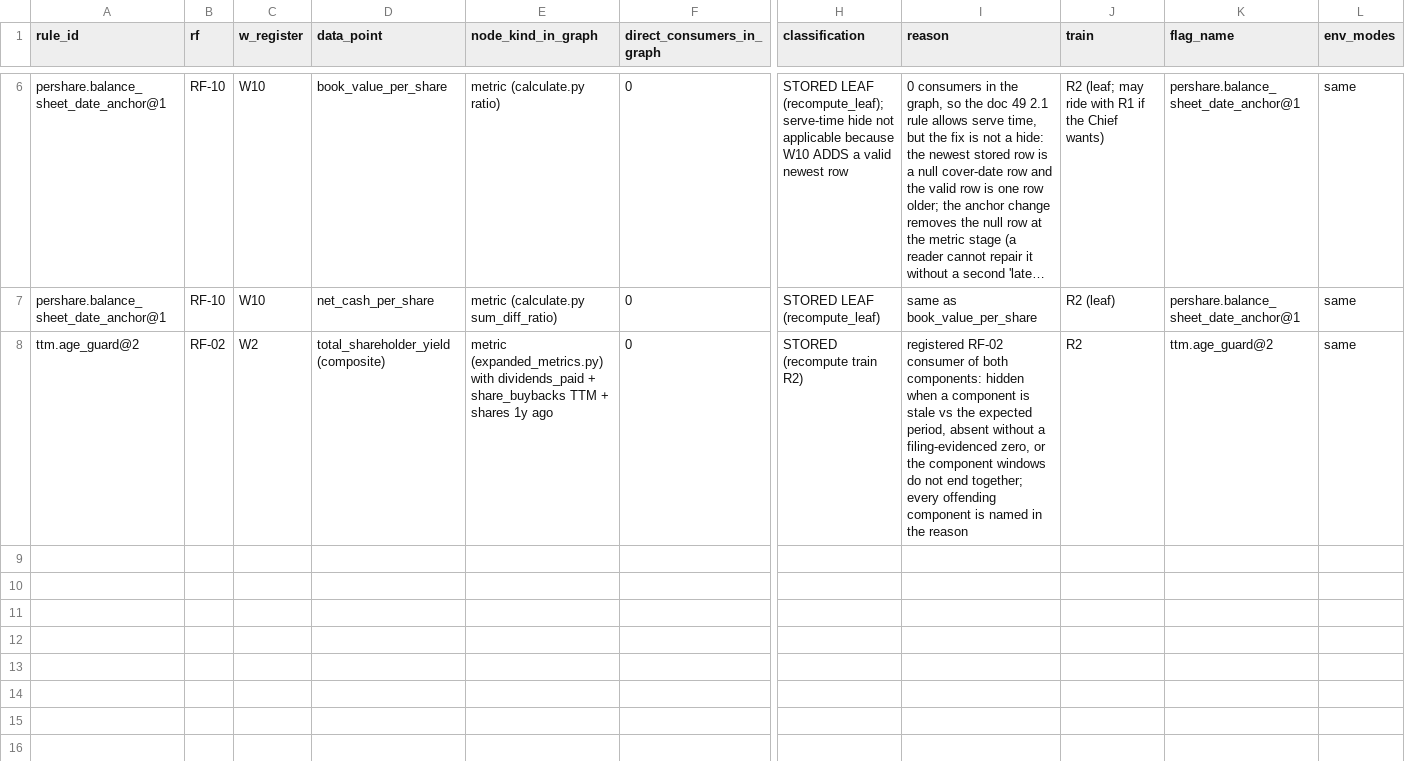
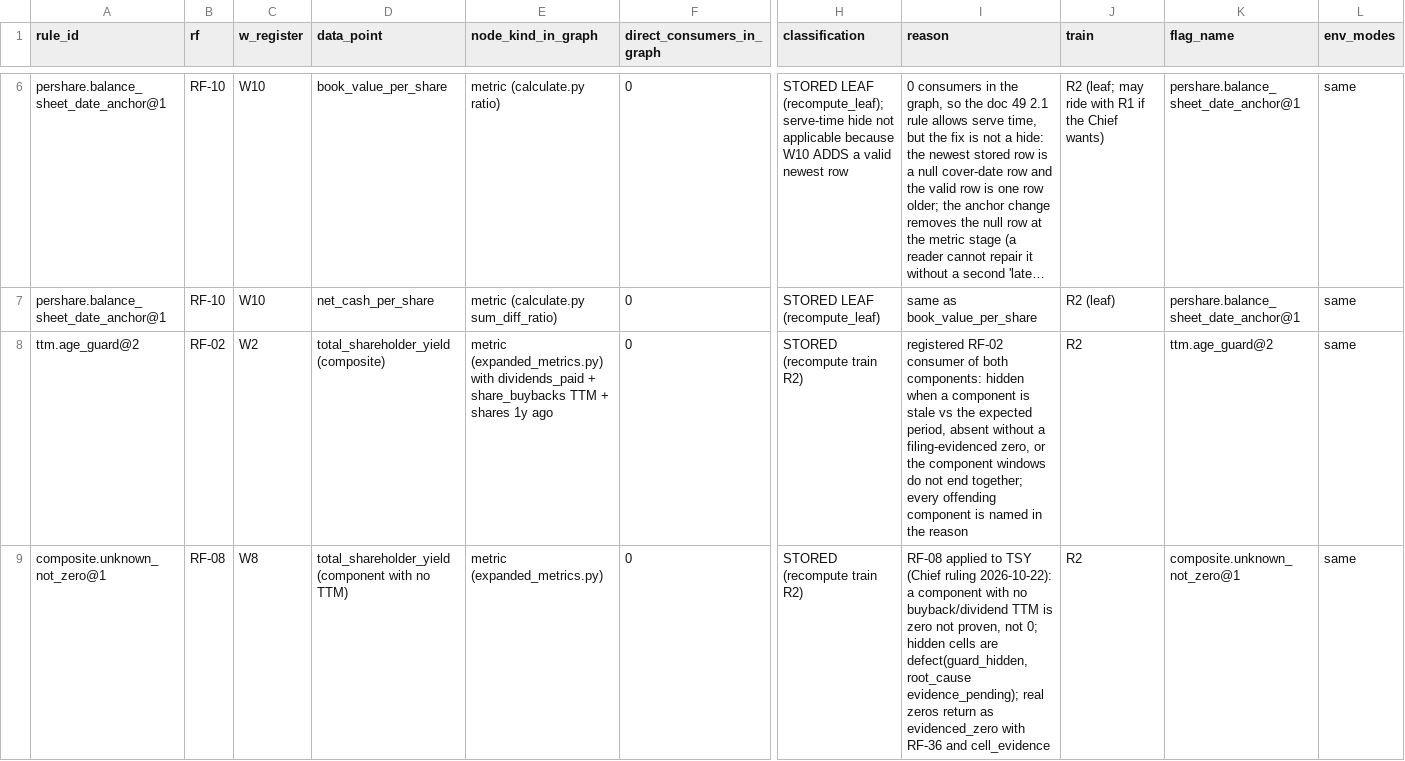
Before and after one commit to inyourserve/scrooner, a CSV file: data-team/strategy/data/lane2_serve_vs_stored_classification_2026-10-22.csv, drawn as a sheet; only a part is shown, gaps mark what is left out; long unchanged cells end in …; rows hold the shown columns only; the diff names each change by its address in the sheet, - before the commit and + after, or states it on an @@ line.

```diff
--- a/data-team/strategy/data/lane2_serve_vs_stored_classification_2026-10-22.csv
+++ b/data-team/strategy/data/lane2_serve_vs_stored_classification_2026-10-22.csv
+row 9: composite.unknown_not_zero@1 | RF-08 | W8 | total_shareholder_yield (component with no TTM) | metric (expanded_metrics.py) | 0 | STORED (recompute train R2) | RF-08 applied to TSY (Chief ruling 2026-10-22): a component with no buyback/dividend TTM is zero not proven, not 0; hidden cells are defect(guard_hidden, root_cause evidence_pending); real zeros return as evidenced_zero with RF-36 and cell_evidence | R2 | composite.unknown_not_zero@1 | same
```
Also changed, not shown: 5 other files.
